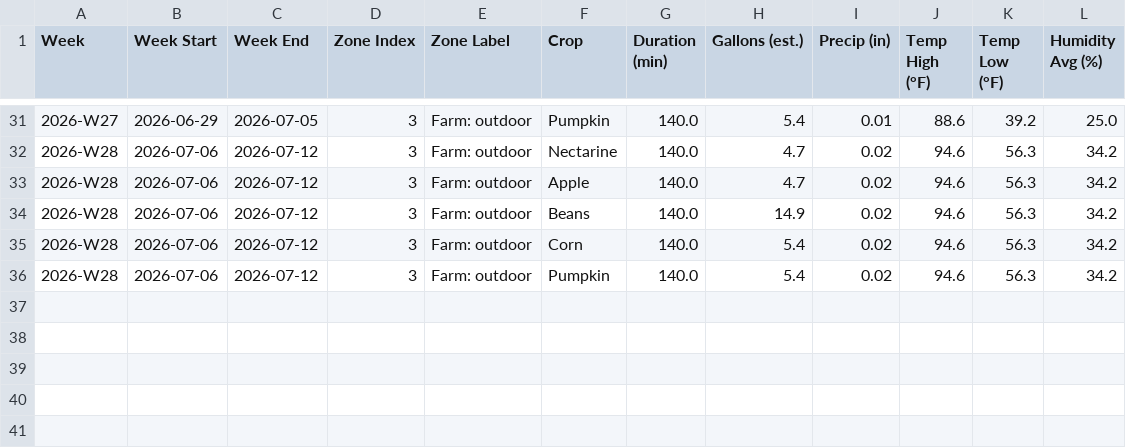
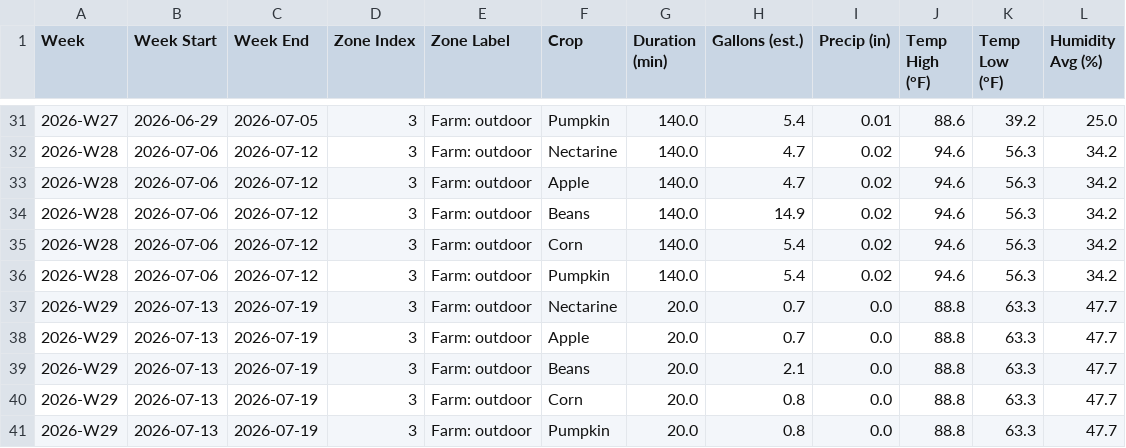
Before and after one commit to townsite-urban-farm/tuf-irrigation-data, a CSV file: reports/crops-all-weeks.csv, drawn as a sheet; only a part is shown, gaps mark what is left out; the diff names each change by its address in the sheet, - before the commit and + after, or states it on an @@ line.

```diff
--- a/reports/crops-all-weeks.csv
+++ b/reports/crops-all-weeks.csv
+row 37: 2026-W29 | 2026-07-13 | 2026-07-19 | 3 | Farm: outdoor | Nectarine | 20.0 | 0.7 | 0.0 | 88.8 | 63.3 | 47.7
+row 38: 2026-W29 | 2026-07-13 | 2026-07-19 | 3 | Farm: outdoor | Apple | 20.0 | 0.7 | 0.0 | 88.8 | 63.3 | 47.7
+row 39: 2026-W29 | 2026-07-13 | 2026-07-19 | 3 | Farm: outdoor | Beans | 20.0 | 2.1 | 0.0 | 88.8 | 63.3 | 47.7
+row 40: 2026-W29 | 2026-07-13 | 2026-07-19 | 3 | Farm: outdoor | Corn | 20.0 | 0.8 | 0.0 | 88.8 | 63.3 | 47.7
+row 41: 2026-W29 | 2026-07-13 | 2026-07-19 | 3 | Farm: outdoor | Pumpkin | 20.0 | 0.8 | 0.0 | 88.8 | 63.3 | 47.7
```
Also changed, not shown: reports/all-weeks.csv, 4 other files.
